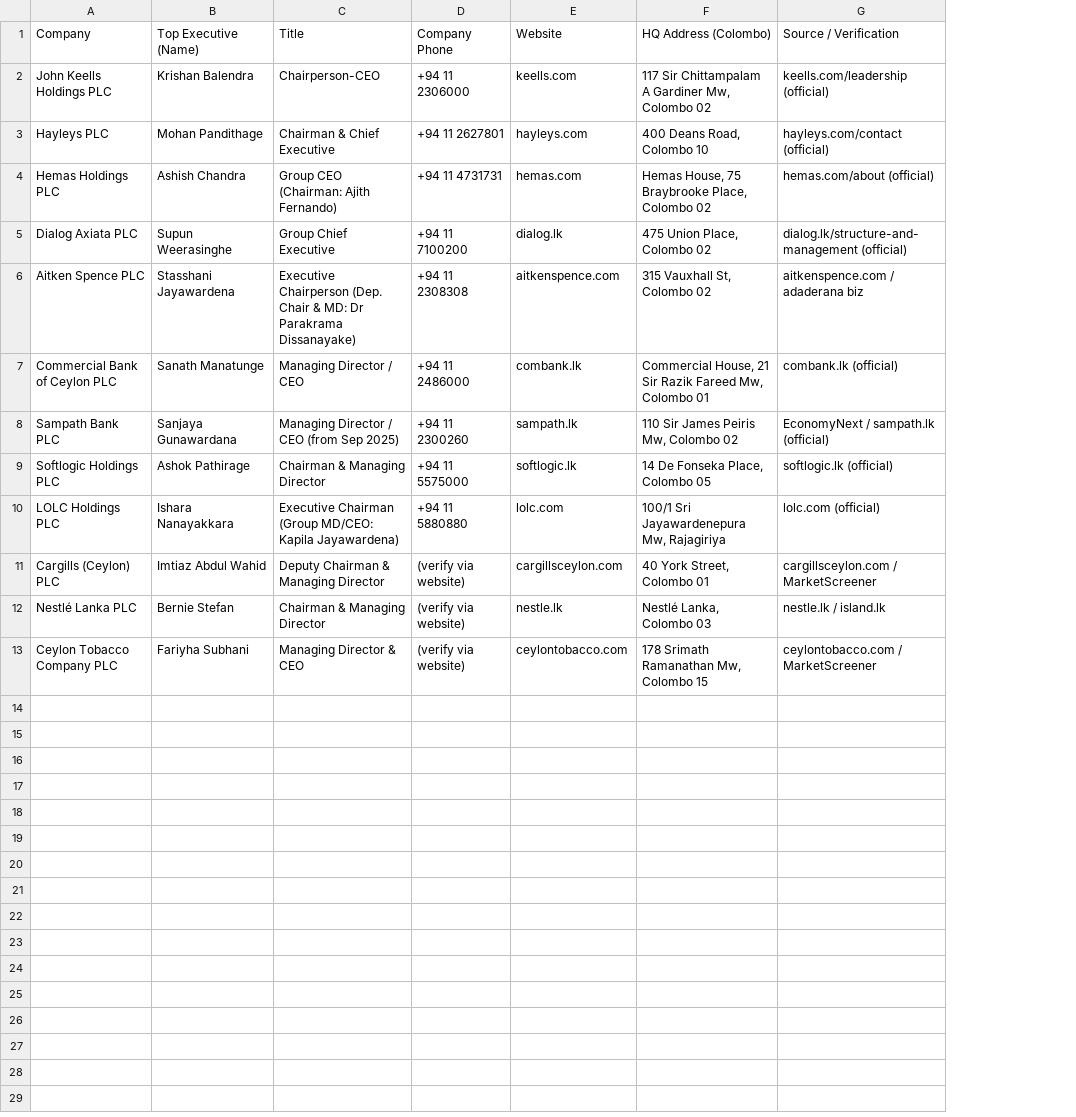
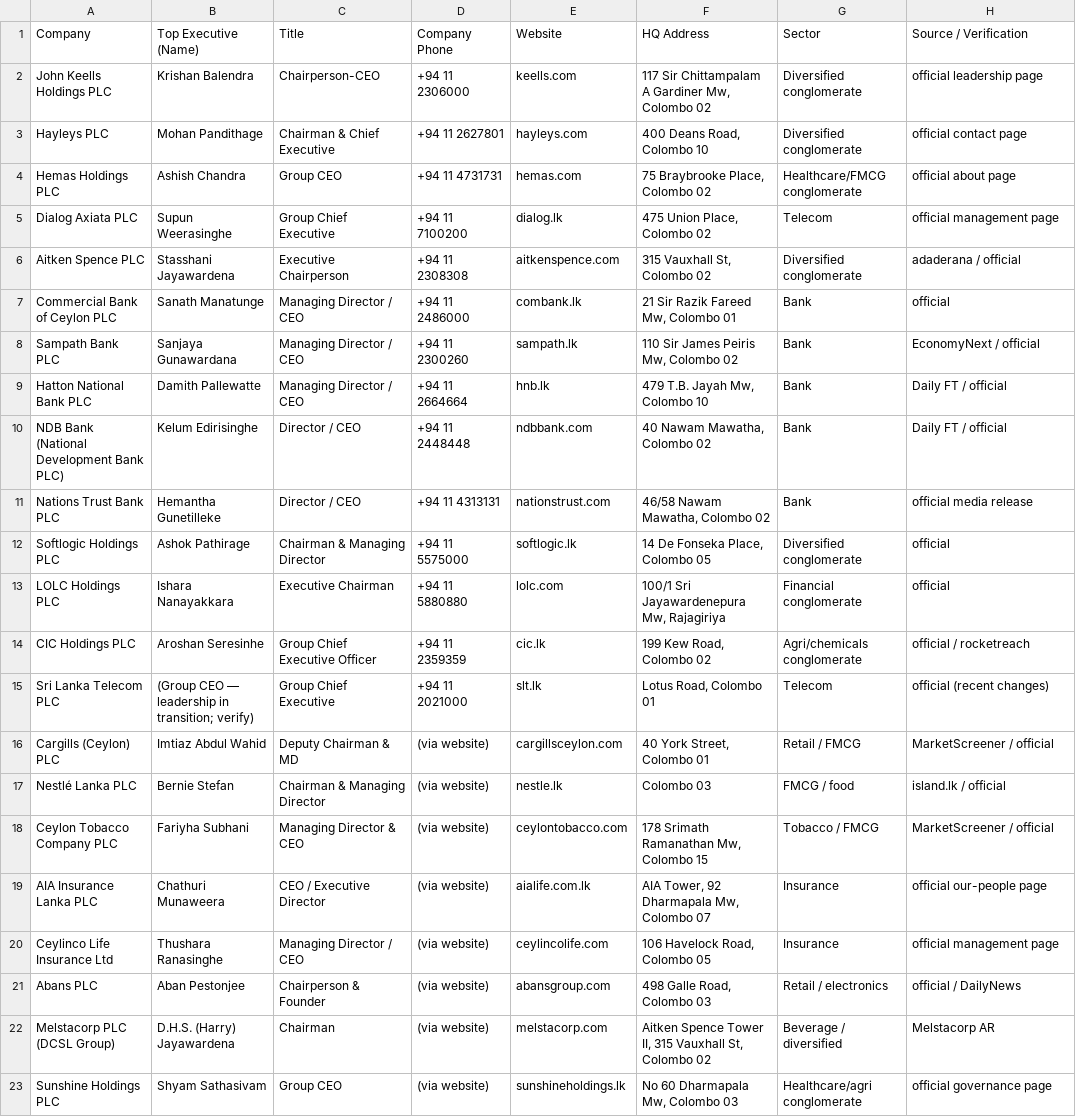
Before and after one commit to ChrysFernando/Firecrawl, a CSV file: colombo_ceo_gm_contacts.csv, drawn as a sheet; only a part is shown; addresses are those after the commit; the diff covers the shown part only; the diff names each change by its address in the sheet, - before the commit and + after, or states it on an @@ line.

```diff
--- a/colombo_ceo_gm_contacts.csv
+++ b/colombo_ceo_gm_contacts.csv
+column G (Sector), rows 2-8: Diversified conglomerate | Diversified conglomerate | Healthcare/FMCG conglomerate | Telecom | Diversified conglomerate | Bank | Bank; rows 12-13: Diversified conglomerate | Financial conglomerate; rows 16-18: Retail / FMCG | FMCG / food | Tobacco / FMCG
-F1: HQ Address (Colombo)
+F1: HQ Address
-H2 (Source / Verification): keells.com/leadership (official)
+H2 (Source / Verification): official leadership page
-H3 (Source / Verification): hayleys.com/contact (official)
+H3 (Source / Verification): official contact page
-C4 (Title): Group CEO (Chairman: Ajith Fernando)
+C4 (Title): Group CEO
-F4 (HQ Address): Hemas House, 75 Braybrooke Place, Colombo 02
+F4 (HQ Address): 75 Braybrooke Place, Colombo 02
-H4 (Source / Verification): hemas.com/about (official)
+H4 (Source / Verification): official about page
-H5 (Source / Verification): dialog.lk/structure-and-management (official)
+H5 (Source / Verification): official management page
-C6 (Title): Executive Chairperson (Dep. Chair & MD: Dr Parakrama Dissanayake)
+C6 (Title): Executive Chairperson
-H6 (Source / Verification): aitkenspence.com / adaderana biz
+H6 (Source / Verification): adaderana / official
-F7 (HQ Address): Commercial House, 21 Sir Razik Fareed Mw, Colombo 01
+F7 (HQ Address): 21 Sir Razik Fareed Mw, Colombo 01
-H7 (Source / Verification): combank.lk (official)
+H7 (Source / Verification): official
-C8 (Title): Managing Director / CEO (from Sep 2025)
+C8 (Title): Managing Director / CEO
-H8 (Source / Verification): EconomyNext / sampath.lk (official)
+H8 (Source / Verification): EconomyNext / official
+row 9: Hatton National Bank PLC | Damith Pallewatte | Managing Director / CEO | +94 11 2664664 | hnb.lk | 479 T.B. Jayah Mw, Colombo 10 | Bank | Daily FT / official
+row 10: NDB Bank (National Development Bank PLC) | Kelum Edirisinghe | Director / CEO | +94 11 2448448 | ndbbank.com | 40 Nawam Mawatha, Colombo 02 | Bank | Daily FT / official
+row 11: Nations Trust Bank PLC | Hemantha Gunetilleke | Director / CEO | +94 11 4313131 | nationstrust.com | 46/58 Nawam Mawatha, Colombo 02 | Bank | official media release
-H12 (Source / Verification): softlogic.lk (official)
+H12 (Source / Verification): official
-C13 (Title): Executive Chairman (Group MD/CEO: Kapila Jayawardena)
+C13 (Title): Executive Chairman
-H13 (Source / Verification): lolc.com (official)
+H13 (Source / Verification): official
+row 14: CIC Holdings PLC | Aroshan Seresinhe | Group Chief Executive Officer | +94 11 2359359 | cic.lk | 199 Kew Road, Colombo 02 | Agri/chemicals conglomerate | official / rocketreach
+row 15: Sri Lanka Telecom PLC | (Group CEO — leadership in transition; verify) | Group Chief Executive | +94 11 2021000 | slt.lk | Lotus Road, Colombo 01 | Telecom | official (recent changes)
-C16 (Title): Deputy Chairman & Managing Director
+C16 (Title): Deputy Chairman & MD
-D16:D18 (Company Phone): (verify via website)
+D16:D18 (Company Phone): (via website)
-H16 (Source / Verification): cargillsceylon.com / MarketScreener
+H16 (Source / Verification): MarketScreener / official
-F17 (HQ Address): Nestlé Lanka, Colombo 03
+F17 (HQ Address): Colombo 03
-H17 (Source / Verification): nestle.lk / island.lk
+H17 (Source / Verification): island.lk / official
-H18 (Source / Verification): ceylontobacco.com / MarketScreener
+H18 (Source / Verification): MarketScreener / official
+row 19: AIA Insurance Lanka PLC | Chathuri Munaweera | CEO / Executive Director | (via website) | aialife.com.lk | AIA Tower, 92 Dharmapala Mw, Colombo 07 | Insurance | official our-people page
+row 20: Ceylinco Life Insurance Ltd | Thushara Ranasinghe | Managing Director / CEO | (via website) | ceylincolife.com | 106 Havelock Road, Colombo 05 | Insurance | official management page
+row 21: Abans PLC | Aban Pestonjee | Chairperson & Founder | (via website) | abansgroup.com | 498 Galle Road, Colombo 03 | Retail / electronics | official / DailyNews
+row 22: Melstacorp PLC (DCSL Group) | D.H.S. (Harry) Jayawardena | Chairman | (via website) | melstacorp.com | Aitken Spence Tower II, 315 Vauxhall St, Colombo 02 | Beverage / diversified | Melstacorp AR
+row 23: Sunshine Holdings PLC | Shyam Sathasivam | Group CEO | (via website) | sunshineholdings.lk | No 60 Dharmapala Mw, Colombo 03 | Healthcare/agri conglomerate | official governance page
```
Also changed, not shown: 2 added rows elsewhere in this file, 1 other file.
